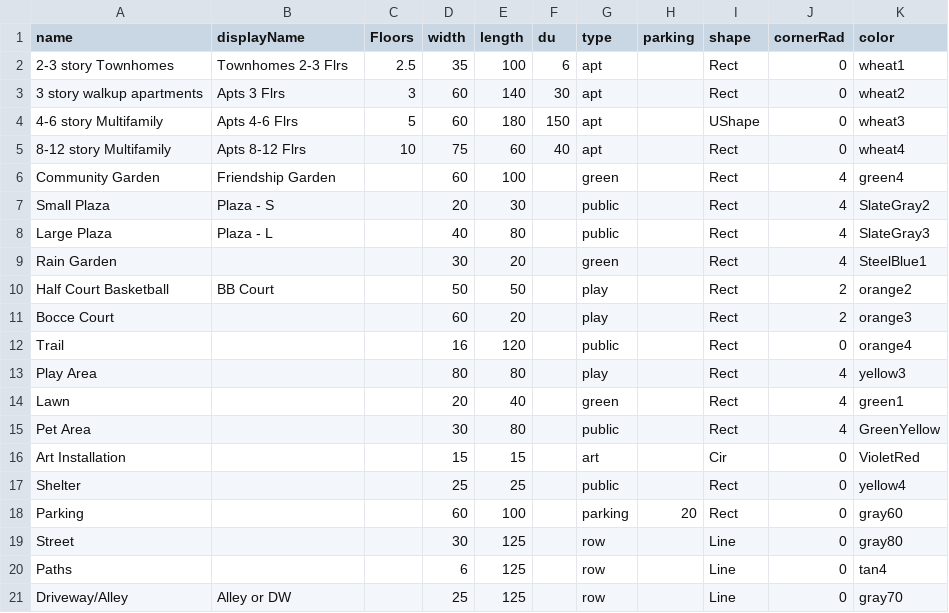
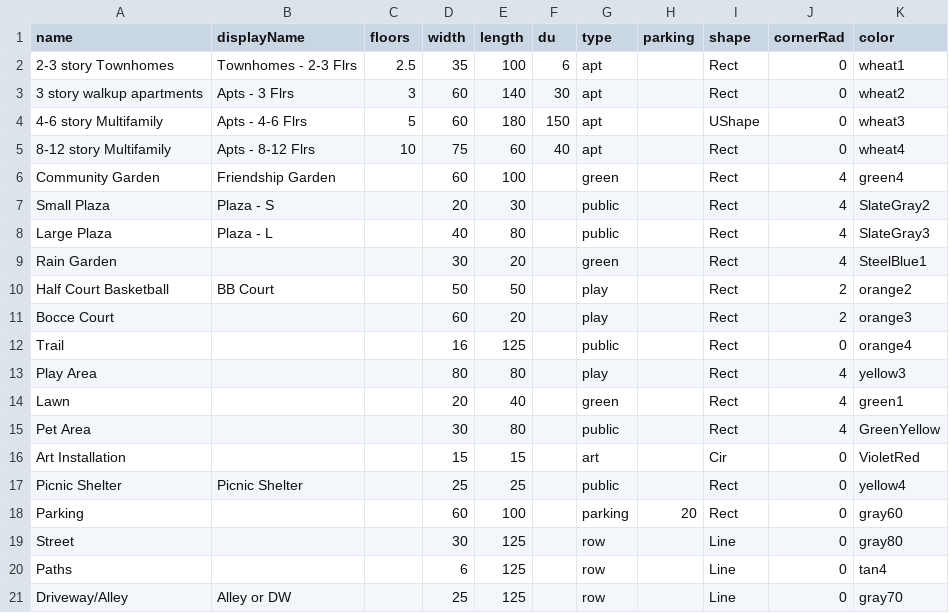
Before and after one commit to shnlmn/GGLO-Web-Survey, a CSV file: src/assets/data/pieces.csv, drawn as a sheet.

Commit message:
added u-shape bldg

```diff
--- a/src/assets/data/pieces.csv
+++ b/src/assets/data/pieces.csv
@@ -1,6 +1,6 @@
-name,displayName,Floors,width,length,du,type,parking,shape,cornerRad,color
-2-3 story Townhomes,Townhomes 2-3 Flrs,2.5,35,100,6,apt,,Rect,0,wheat1
-3 story walkup apartments,Apts 3 Flrs,3,60,140,30,apt,,Rect,0,wheat2
-4-6 story Multifamily,Apts 4-6 Flrs,5,60,180,150,apt,,UShape,0,wheat3
-8-12 story Multifamily,Apts 8-12 Flrs,10,75,60,40,apt,,Rect,0,wheat4
+name,displayName,floors,width,length,du,type,parking,shape,cornerRad,color
+2-3 story Townhomes,Townhomes - 2-3 Flrs,2.5,35,100,6,apt,,Rect,0,wheat1
+3 story walkup apartments,Apts - 3 Flrs,3,60,140,30,apt,,Rect,0,wheat2
+4-6 story Multifamily,Apts - 4-6 Flrs,5,60,180,150,apt,,UShape,0,wheat3
+8-12 story Multifamily,Apts - 8-12 Flrs,10,75,60,40,apt,,Rect,0,wheat4
 Community Garden,Friendship Garden,,60,100,,green,,Rect,4,green4
@@ -11,3 +11,3 @@ Half Court Basketball,BB Court,,50,50,,play,,Rect,2,orange2
 Bocce Court ,,,60,20,,play,,Rect,2,orange3
-Trail,,,16,120,,public,,Rect,0,orange4
+Trail,,,16,125,,public,,Rect,0,orange4
 Play Area,,,80,80,,play,,Rect,4,yellow3
@@ -16,3 +16,3 @@ Pet Area ,,,30,80,,public,,Rect,4,GreenYellow
 Art Installation,,,15,15,,art,,Cir,0,VioletRed
-Shelter,,,25,25,,public,,Rect,0,yellow4
+Picnic Shelter,Picnic Shelter,,25,25,,public,,Rect,0,yellow4
 Parking,,,60,100,,parking,20,Rect,0,gray60
```
Also changed, not shown: 4 other files.
